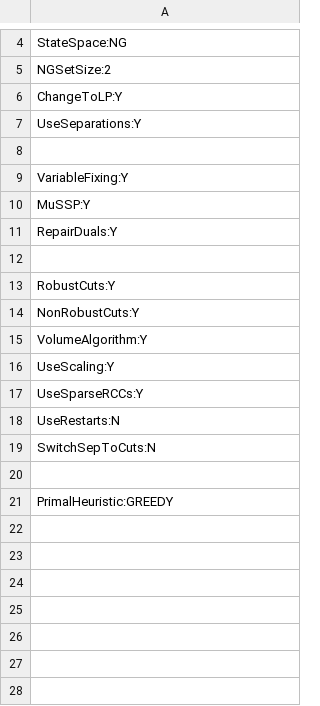
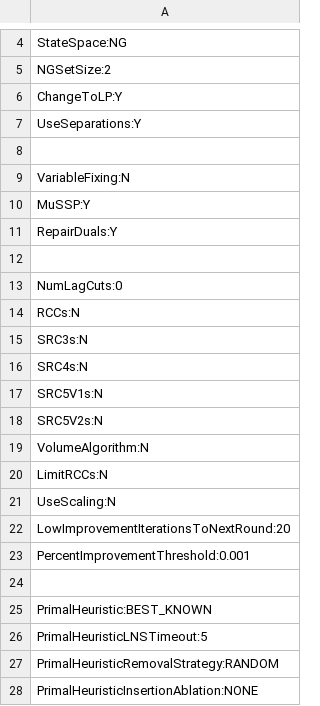
Before and after one commit to amkarahalios/dd_vrptw, a CSV file: param_files/LAG_NG2_3600.csv, drawn as a sheet; only a part is shown, gaps mark what is left out.

```diff
--- a/param_files/LAG_NG2_3600.csv
+++ b/param_files/LAG_NG2_3600.csv
@@ -8,3 +8,3 @@ UseSeparations:Y
 
-VariableFixing:Y
+VariableFixing:N
 MuSSP:Y
@@ -12,10 +12,17 @@ RepairDuals:Y
 
-RobustCuts:Y
-NonRobustCuts:Y
-VolumeAlgorithm:Y
-UseScaling:Y
-UseSparseRCCs:Y
-UseRestarts:N
-SwitchSepToCuts:N
+NumLagCuts:0
+RCCs:N
+SRC3s:N
+SRC4s:N
+SRC5V1s:N
+SRC5V2s:N
+VolumeAlgorithm:N
+LimitRCCs:N
+UseScaling:N
+LowImprovementIterationsToNextRound:20
+PercentImprovementThreshold:0.001
 
-PrimalHeuristic:GREEDY
+PrimalHeuristic:BEST_KNOWN
+PrimalHeuristicLNSTimeout:5
+PrimalHeuristicRemovalStrategy:RANDOM
+PrimalHeuristicInsertionAblation:NONE
```
Also changed, not shown: param_files/LP_NG2_3600.csv, 2 other files.
